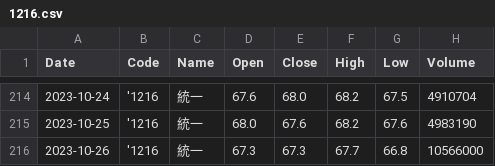
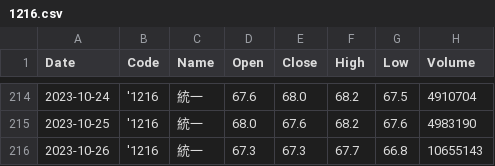
Before and after one commit to nrnmnrn/WebStockPredict, a CSV file: LSTMPredictStock/data/1216.csv, drawn as a sheet; only a part is shown, gaps mark what is left out.

```diff
--- a/LSTMPredictStock/data/1216.csv
+++ b/LSTMPredictStock/data/1216.csv
@@ -215,2 +215,2 @@ Date,Code,Name,Open,Close,High,Low,Volume
 2023-10-25,'1216,統一,68.0,67.6,68.2,67.6,4983190
-2023-10-26,'1216,統一,67.3,67.3,67.7,66.8,10566000
+2023-10-26,'1216,統一,67.3,67.3,67.7,66.8,10655143
```
Also changed, not shown: LSTMPredictStock/data/1301.csv, LSTMPredictStock/data/1303.csv, 50 other files.
